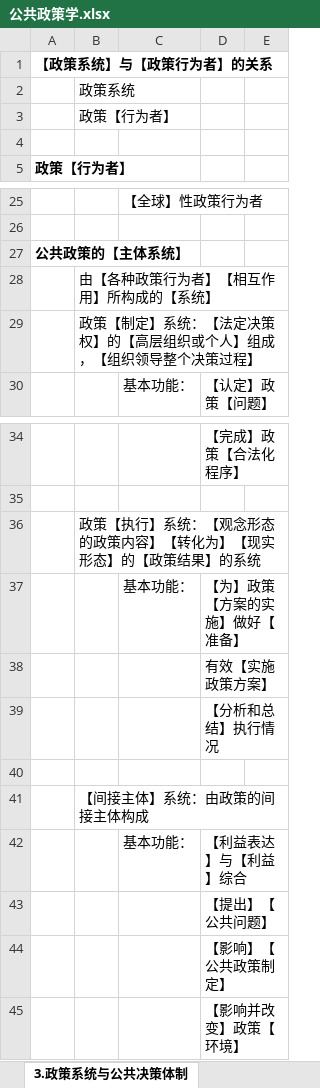
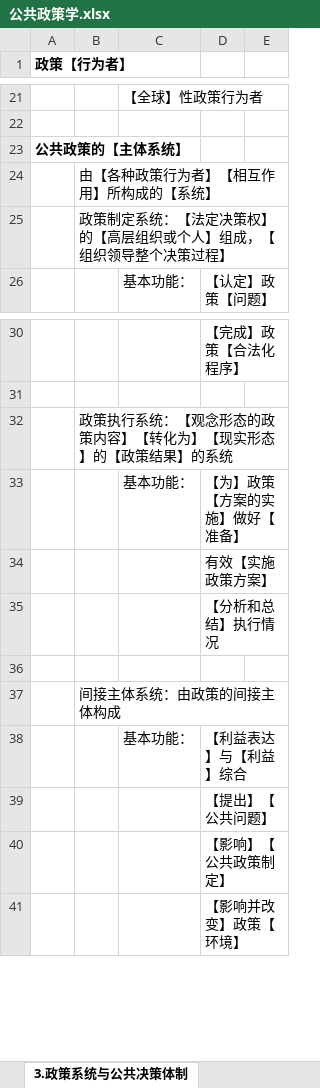
Before and after one commit to xieshiwei/ZK, an Excel workbook: ggzc/公共政策学.xlsx, sheet 3.政策系统与公共决策体制, drawn as a sheet; only a part is shown, gaps mark what is left out; values as stored, in another font and other column widths than the file's, no borders; removed rows and columns are numbered as before the commit, all else as after; the diff names each change by its address in the sheet, - before the commit and + after, or states it on an @@ line.

```diff
--- a/ggzc/公共政策学.xlsx (sheet 3.政策系统与公共决策体制)
+++ b/ggzc/公共政策学.xlsx (sheet 3.政策系统与公共决策体制)
-row 1: 【政策系统】与【政策行为者】的关系
-row 2:  | 政策系统
-row 3:  | 政策【行为者】
-row 4: (empty)
-B25: 政策【制定】系统：【法定决策权】的【高层组织或个人】组成，【组织领导整个决策过程】
+B25: 政策制定系统：【法定决策权】的【高层组织或个人】组成，【组织领导整个决策过程】
-B32: 政策【执行】系统：【观念形态的政策内容】【转化为】【现实形态】的【政策结果】的系统
+B32: 政策执行系统：【观念形态的政策内容】【转化为】【现实形态】的【政策结果】的系统
-B37: 【间接主体】系统：由政策的间接主体构成
+B37: 间接主体系统：由政策的间接主体构成
```
Also changed, not shown: sheet 2.公共政策与政策工具, ggzc/Q.xlsx.
